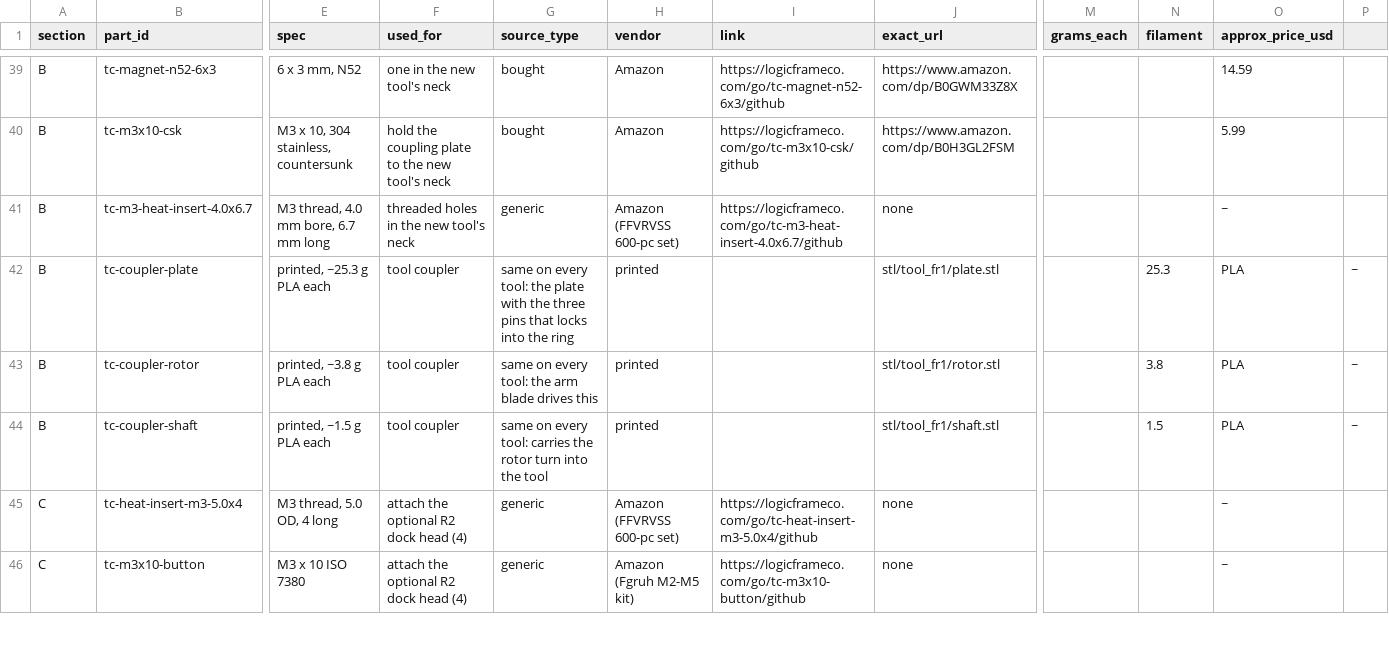
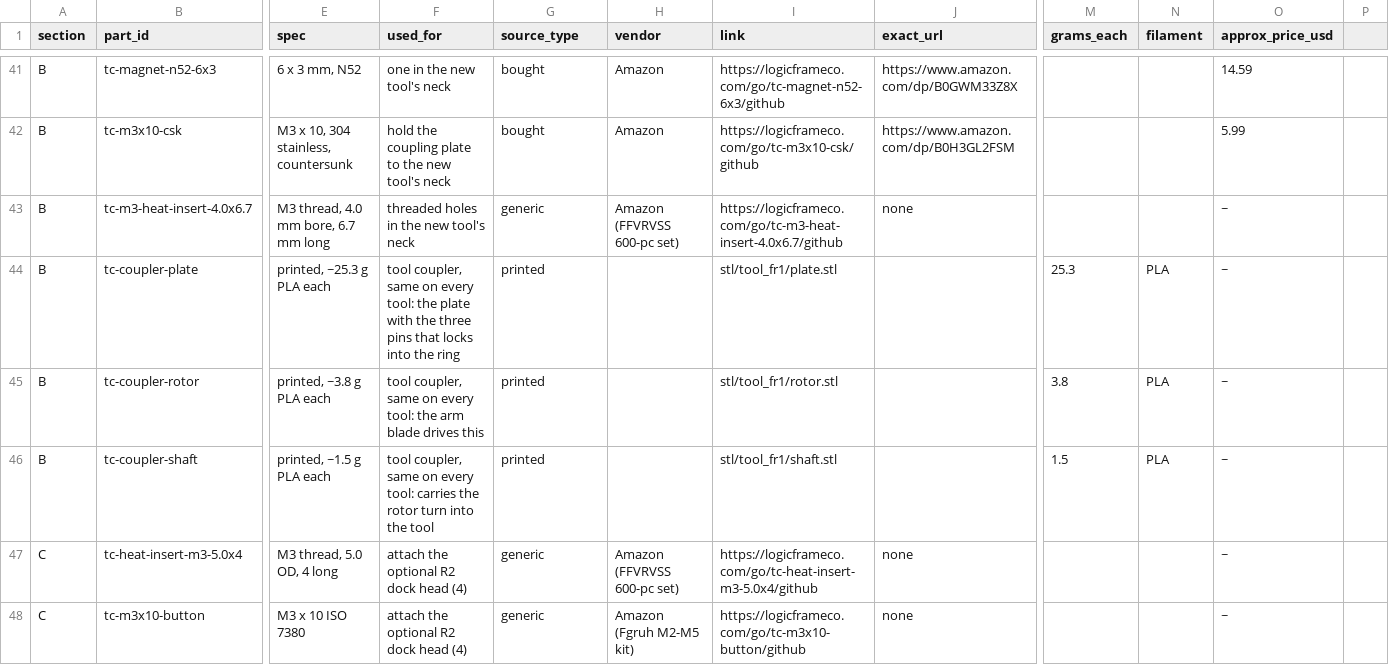
Before and after one commit to chaseab/so101-toolchanger, a CSV file: docs/BOM.csv, drawn as a sheet; only a part is shown, gaps mark what is left out; addresses are those after the commit; the diff covers the shown part only; the diff names each change by its address in the sheet, - before the commit and + after, or states it on an @@ line.

```diff
--- a/docs/BOM.csv
+++ b/docs/BOM.csv
-F44 (used_for): tool coupler
+F44 (used_for): tool coupler, same on every tool: the plate with the three pins that locks into the ring
-G44 (source_type): same on every tool: the plate with the three pins that locks into the ring
+G44 (source_type): printed
-H44:H46 (vendor): printed
+H44:H46 (vendor): (empty)
-I44 (link): (empty)
+I44 (link): stl/tool_fr1/plate.stl
-J44 (exact_url): stl/tool_fr1/plate.stl
+J44 (exact_url): (empty)
-M44 (grams_each): (empty)
+M44 (grams_each): 25.3
-N44 (filament): 25.3
+N44 (filament): PLA
-O44:O46 (approx_price_usd): PLA
+O44:O46 (approx_price_usd): ~
-P44:P46: ~
+P44:P46: (empty)
-F45 (used_for): tool coupler
+F45 (used_for): tool coupler, same on every tool: the arm blade drives this
-G45 (source_type): same on every tool: the arm blade drives this
+G45 (source_type): printed
-I45 (link): (empty)
+I45 (link): stl/tool_fr1/rotor.stl
-J45 (exact_url): stl/tool_fr1/rotor.stl
+J45 (exact_url): (empty)
-M45 (grams_each): (empty)
+M45 (grams_each): 3.8
-N45 (filament): 3.8
+N45 (filament): PLA
-F46 (used_for): tool coupler
+F46 (used_for): tool coupler, same on every tool: carries the rotor turn into the tool
-G46 (source_type): same on every tool: carries the rotor turn into the tool
+G46 (source_type): printed
-I46 (link): (empty)
+I46 (link): stl/tool_fr1/shaft.stl
-J46 (exact_url): stl/tool_fr1/shaft.stl
+J46 (exact_url): (empty)
-M46 (grams_each): (empty)
+M46 (grams_each): 1.5
-N46 (filament): 1.5
+N46 (filament): PLA
```
Also changed, not shown: 2 added rows and 41 edited cells elsewhere in this file, 1 other file.
